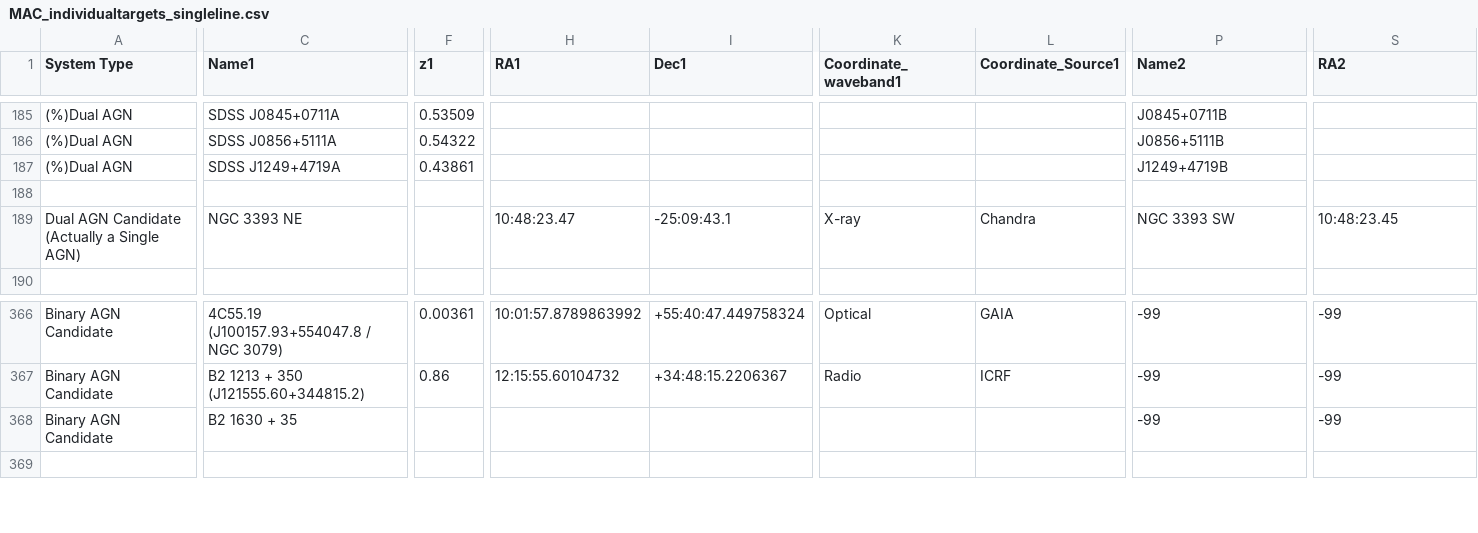
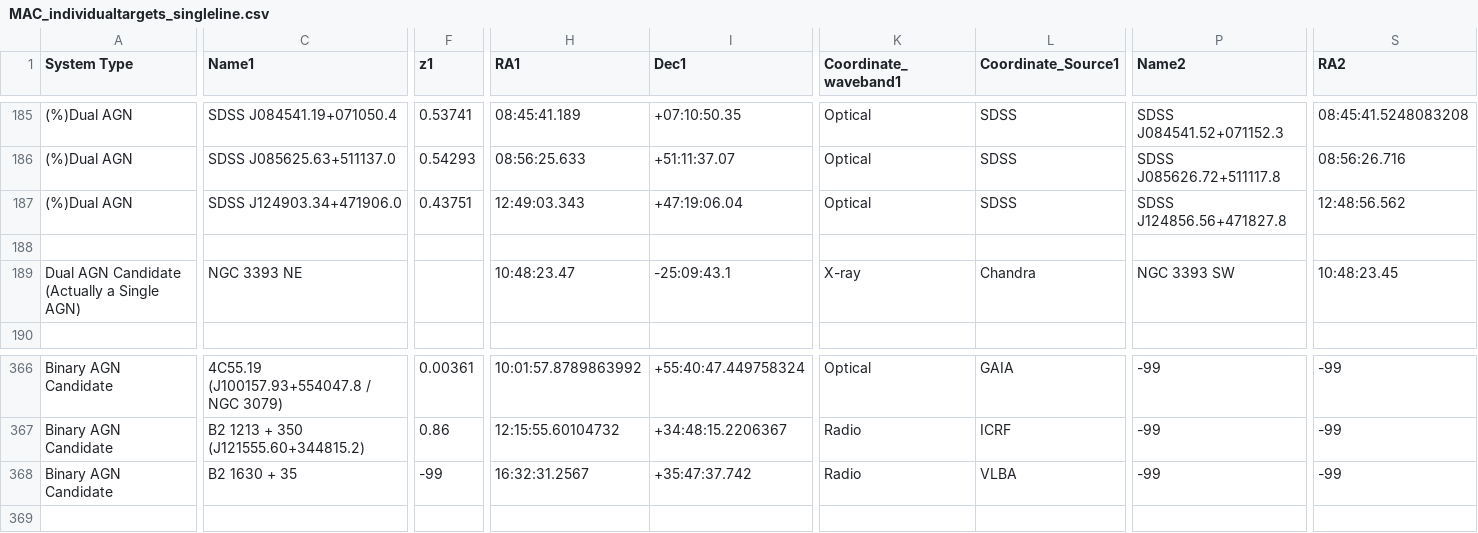
Before and after one commit to thatastroguy/thebigmac, a CSV file: MAC_individualtargets_singleline.csv, drawn as a sheet; only a part is shown, gaps mark what is left out; the diff covers the shown part only; the diff names each change by its address in the sheet, - before the commit and + after, or states it on an @@ line.

```diff
--- a/MAC_individualtargets_singleline.csv
+++ b/MAC_individualtargets_singleline.csv
-C185 (Name1): SDSS J0845+0711A
+C185 (Name1): SDSS J084541.19+071050.4
-F185 (z1): 0.53509
+F185 (z1): 0.53741
-H185 (RA1): (empty)
+H185 (RA1): 08:45:41.189
-I185 (Dec1): (empty)
+I185 (Dec1): +07:10:50.35
-K185:K187 (Coordinate_waveband1): (empty)
+K185:K187 (Coordinate_waveband1): Optical
-L185:L187 (Coordinate_Source1): (empty)
+L185:L187 (Coordinate_Source1): SDSS
-P185 (Name2): J0845+0711B
+P185 (Name2): SDSS J084541.52+071152.3
-S185 (RA2): (empty)
+S185 (RA2): 08:45:41.5248083208
-C186 (Name1): SDSS J0856+5111A
+C186 (Name1): SDSS J085625.63+511137.0
-F186 (z1): 0.54322
+F186 (z1): 0.54293
-H186 (RA1): (empty)
+H186 (RA1): 08:56:25.633
-I186 (Dec1): (empty)
+I186 (Dec1): +51:11:37.07
-P186 (Name2): J0856+5111B
+P186 (Name2): SDSS J085626.72+511117.8
-S186 (RA2): (empty)
+S186 (RA2): 08:56:26.716
-C187 (Name1): SDSS J1249+4719A
+C187 (Name1): SDSS J124903.34+471906.0
-F187 (z1): 0.43861
+F187 (z1): 0.43751
-H187 (RA1): (empty)
+H187 (RA1): 12:49:03.343
-I187 (Dec1): (empty)
+I187 (Dec1): +47:19:06.04
-P187 (Name2): J1249+4719B
+P187 (Name2): SDSS J124856.56+471827.8
-S187 (RA2): (empty)
+S187 (RA2): 12:48:56.562
-F368 (z1): (empty)
+F368 (z1): -99
-H368 (RA1): (empty)
+H368 (RA1): 16:32:31.2567
-I368 (Dec1): (empty)
+I368 (Dec1): +35:47:37.742
-K368 (Coordinate_waveband1): (empty)
+K368 (Coordinate_waveband1): Radio
-L368 (Coordinate_Source1): (empty)
+L368 (Coordinate_Source1): VLBA
```
Also changed, not shown: 2 removed rows and 85 edited cells elsewhere in this file.
